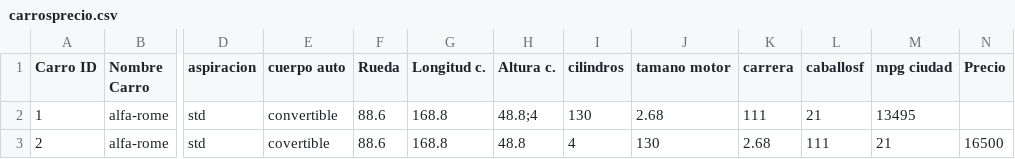
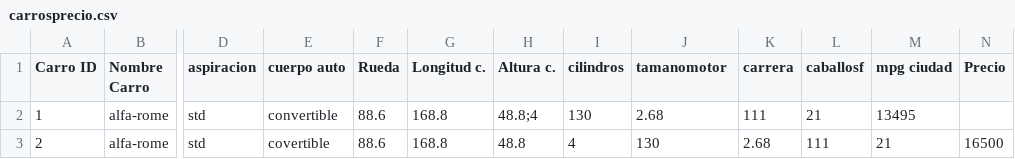
Before and after one commit to IORIALE/RECURSOS-PROYECTO-NUMERICO, a CSV file: carrosprecio.csv, drawn as a sheet; only a part is shown, gaps mark what is left out; the diff names each change by its address in the sheet, - before the commit and + after, or states it on an @@ line.

Commit message:
Update carrosprecio.csv

```diff
--- a/carrosprecio.csv
+++ b/carrosprecio.csv
-J1: tamano motor
+J1: tamanomotor
```
